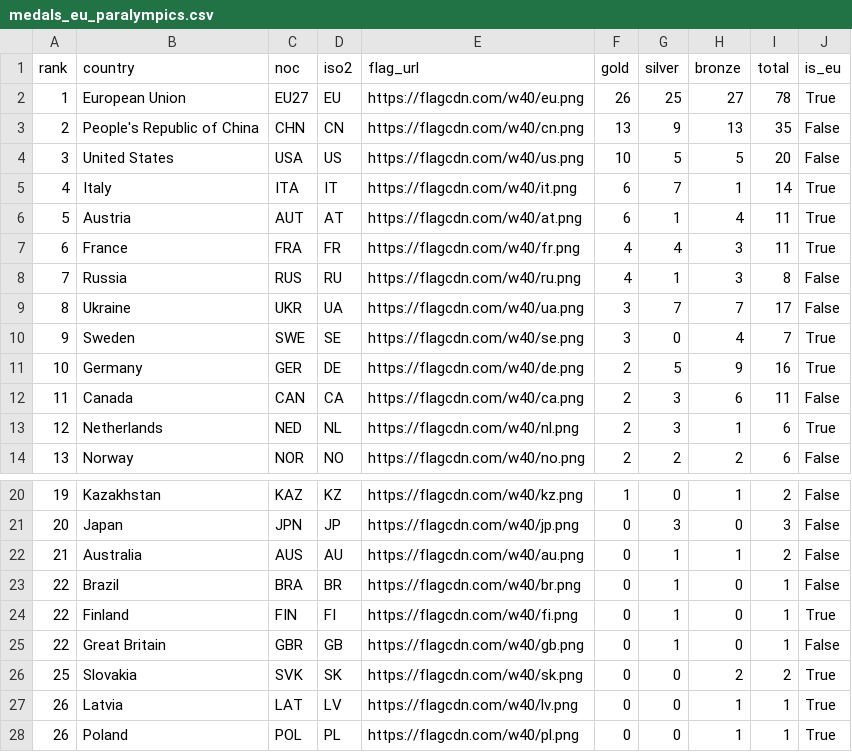
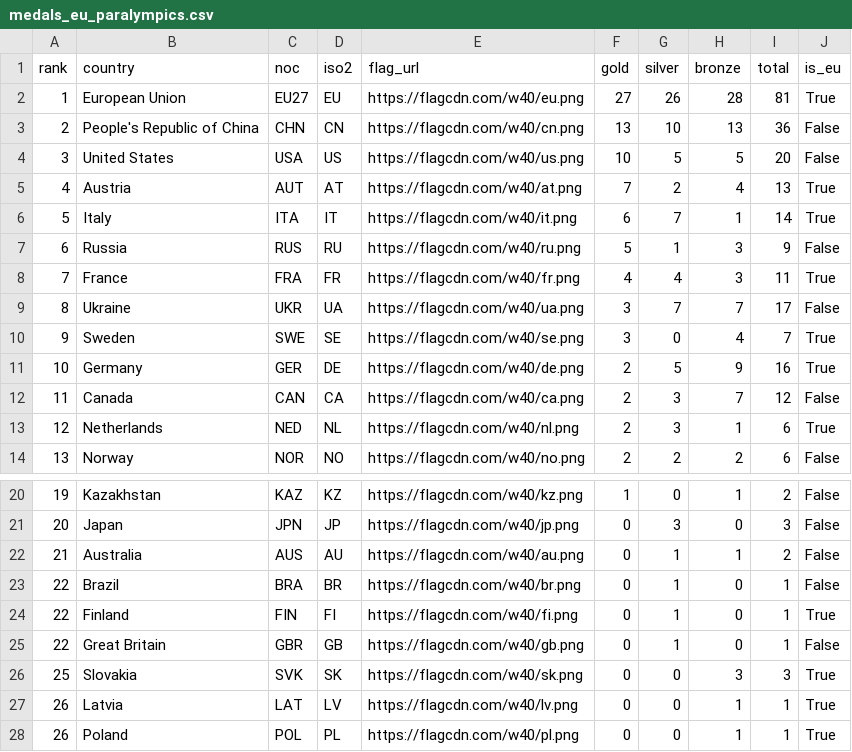
Before and after one commit to Eddimed/medal_table_tweaked, a CSV file: data/medals_eu_paralympics.csv, drawn as a sheet; only a part is shown, gaps mark what is left out.

```diff
--- a/data/medals_eu_paralympics.csv
+++ b/data/medals_eu_paralympics.csv
@@ -1,9 +1,9 @@
 rank,country,noc,iso2,flag_url,gold,silver,bronze,total,is_eu
-1,European Union,EU27,EU,https://flagcdn.com/w40/eu.png,26,25,27,78,True
-2,People's Republic of China,CHN,CN,https://flagcdn.com/w40/cn.png,13,9,13,35,False
+1,European Union,EU27,EU,https://flagcdn.com/w40/eu.png,27,26,28,81,True
+2,People's Republic of China,CHN,CN,https://flagcdn.com/w40/cn.png,13,10,13,36,False
 3,United States,USA,US,https://flagcdn.com/w40/us.png,10,5,5,20,False
-4,Italy,ITA,IT,https://flagcdn.com/w40/it.png,6,7,1,14,True
-5,Austria,AUT,AT,https://flagcdn.com/w40/at.png,6,1,4,11,True
-6,France,FRA,FR,https://flagcdn.com/w40/fr.png,4,4,3,11,True
-7,Russia,RUS,RU,https://flagcdn.com/w40/ru.png,4,1,3,8,False
+4,Austria,AUT,AT,https://flagcdn.com/w40/at.png,7,2,4,13,True
+5,Italy,ITA,IT,https://flagcdn.com/w40/it.png,6,7,1,14,True
+6,Russia,RUS,RU,https://flagcdn.com/w40/ru.png,5,1,3,9,False
+7,France,FRA,FR,https://flagcdn.com/w40/fr.png,4,4,3,11,True
 8,Ukraine,UKR,UA,https://flagcdn.com/w40/ua.png,3,7,7,17,False
@@ -11,3 +11,3 @@ rank,country,noc,iso2,flag_url,gold,silver,bronze,total,is_eu
 10,Germany,GER,DE,https://flagcdn.com/w40/de.png,2,5,9,16,True
-11,Canada,CAN,CA,https://flagcdn.com/w40/ca.png,2,3,6,11,False
+11,Canada,CAN,CA,https://flagcdn.com/w40/ca.png,2,3,7,12,False
 12,Netherlands,NED,NL,https://flagcdn.com/w40/nl.png,2,3,1,6,True
@@ -25,3 +25,3 @@ rank,country,noc,iso2,flag_url,gold,silver,bronze,total,is_eu
 22,Great Britain,GBR,GB,https://flagcdn.com/w40/gb.png,0,1,0,1,False
-25,Slovakia,SVK,SK,https://flagcdn.com/w40/sk.png,0,0,2,2,True
+25,Slovakia,SVK,SK,https://flagcdn.com/w40/sk.png,0,0,3,3,True
 26,Latvia,LAT,LV,https://flagcdn.com/w40/lv.png,0,0,1,1,True
```
Also changed, not shown: 2 other files.
